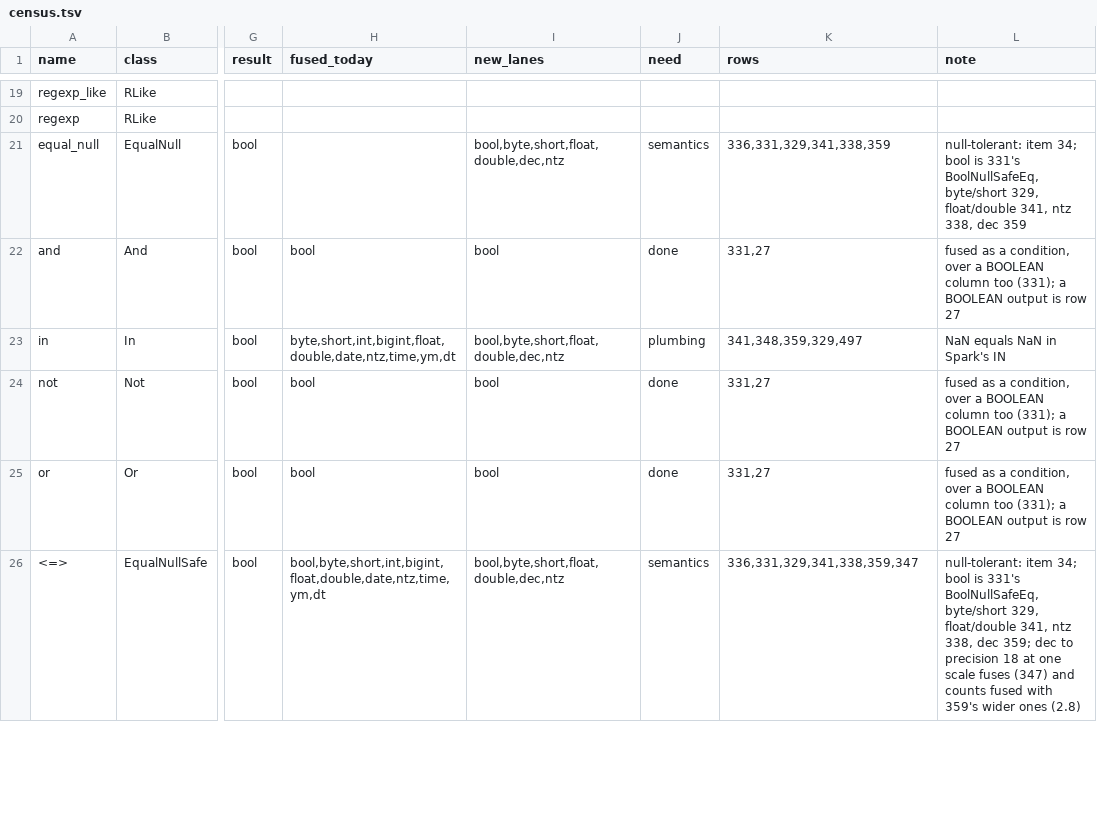
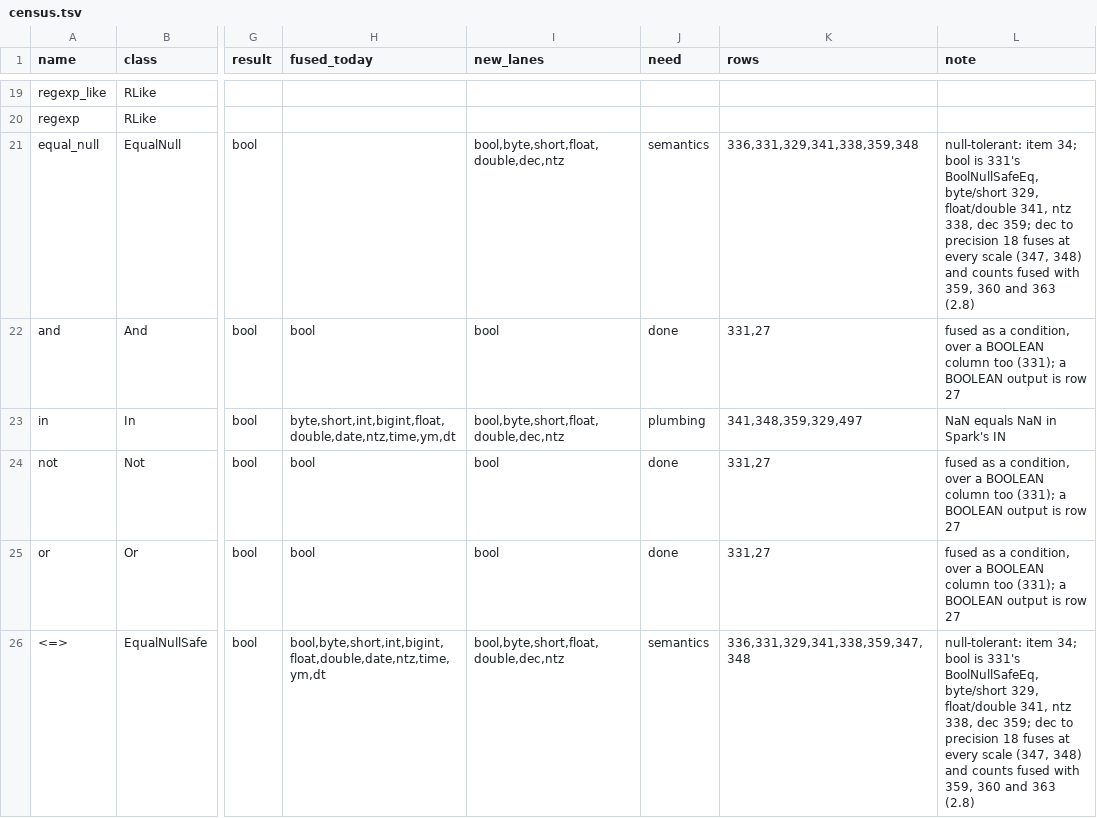
Before and after one commit to vecbricks/varka, a TSV file: sql/varka/plans/m8/census.tsv, drawn as a sheet; only a part is shown, gaps mark what is left out; the diff covers the shown part only; the diff names each change by its address in the sheet, - before the commit and + after, or states it on an @@ line.

```diff
--- a/sql/varka/plans/m8/census.tsv
+++ b/sql/varka/plans/m8/census.tsv
-K21 (rows): 336,331,329,341,338,359
+K21 (rows): 336,331,329,341,338,359,348
-L21 (note): …338, dec 359
+L21 (note): …338, dec 359; dec to precision 18 fuses at every scale (347, 348) and counts fused with 359, 360 and 363 (2.8)
-K26 (rows): 336,331,329,341,338,359,347
+K26 (rows): 336,331,329,341,338,359,347,348
-L26 (note): …precision 18 at one scale fuses (347) and counts fused with 359's wider ones (2.8)
+L26 (note): …precision 18 fuses at every scale (347, 348) and counts fused with 359, 360 and 363 (2.8)
```
Also changed, not shown: 8 edited cells elsewhere in this file, 7 other files.
